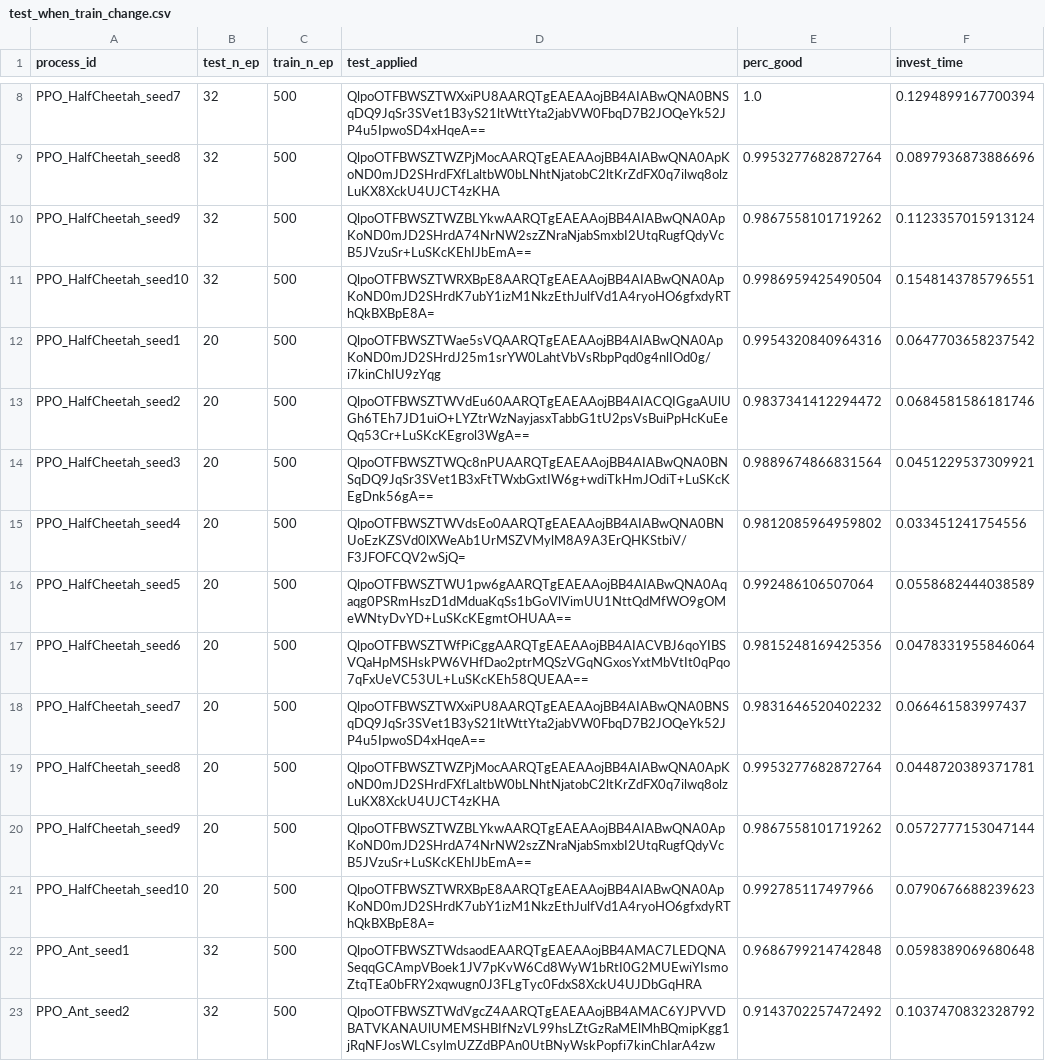
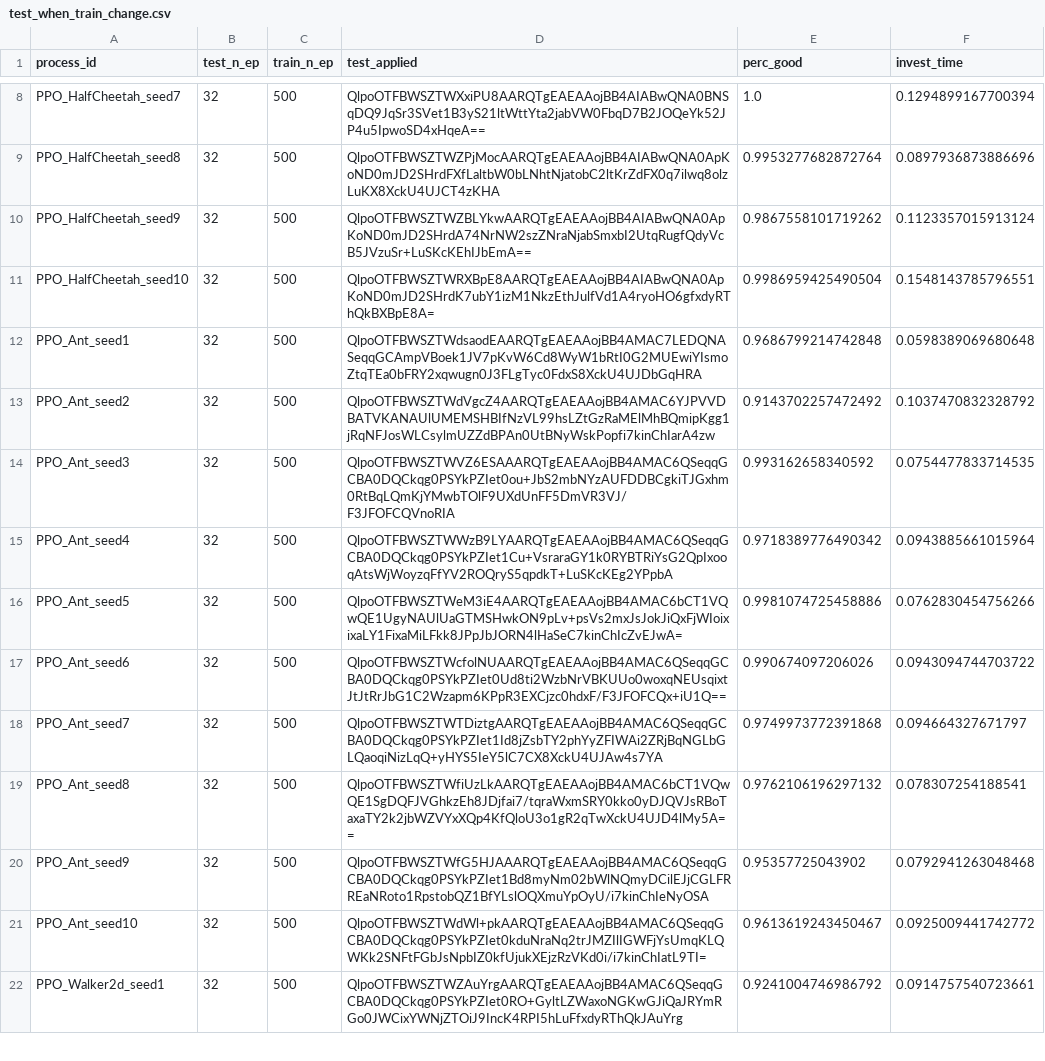
Before and after one commit to JudithEtxebarrieta/bpt-rl, a CSV file: experiments_intuition/results/CriteriaComparison/data/test_when_train_change.csv, drawn as a sheet; only a part is shown, gaps mark what is left out; the shorter side is filled out with more unchanged rows; the diff names each change by its address in the sheet, - before the commit and + after, or states it on an @@ line.

Commit message:
repeat getstarting and two-by-two comparison experiments considering the time intervals delimited by the start learning and end learning limits

```diff
--- a/experiments_intuition/results/CriteriaComparison/data/test_when_train_change.csv
+++ b/experiments_intuition/results/CriteriaComparison/data/test_when_train_change.csv
-row 12: PPO_HalfCheetah_seed1 | 20 | 500 | QlpoOTFBWSZTWae5sVQAARQTgEAEAAojBB4AIABwQNA0ApKoND0mJD2SHrdJ25m1srYW0LahtVbVsRbpPqd0g4nlIOd0g/i7kinChIU9zYqg | 0.9954320840964316 | 0.0647703658237542
-row 13: PPO_HalfCheetah_seed2 | 20 | 500 | QlpoOTFBWSZTWVdEu60AARQTgEAEAAojBB4AIACQIGgaAUlUGh6TEh7JD1uiO+LYZtrWzNayjasxTabbG1tU2psVsBuiPpHcKuEeQq53Cr+LuSKcKEgrol3WgA== | 0.9837341412294472 | 0.0684581586181746
-row 14: PPO_HalfCheetah_seed3 | 20 | 500 | QlpoOTFBWSZTWQc8nPUAARQTgEAEAAojBB4AIABwQNA0BNSqDQ9JqSr3SVet1B3xFtTWxbGxtIW6g+wdiTkHmJOdiT+LuSKcKEgDnk56gA== | 0.9889674866831564 | 0.0451229537309921
-row 15: PPO_HalfCheetah_seed4 | 20 | 500 | QlpoOTFBWSZTWVdsEo0AARQTgEAEAAojBB4AIABwQNA0BNUoEzKZSVd0lXWeAb1UrMSZVMylM8A9A3ErQHKStbiV/F3JFOFCQV2wSjQ= | 0.9812085964959802 | 0.033451241754556
-row 16: PPO_HalfCheetah_seed5 | 20 | 500 | QlpoOTFBWSZTWU1pw6gAARQTgEAEAAojBB4AIABwQNA0Aqaqg0PSRmHszD1dMduaKqSs1bGoVlVimUU1NttQdMfWO9gOMeWNtyDvYD+LuSKcKEgmtOHUAA== | 0.992486106507064 | 0.0558682444038589
-row 17: PPO_HalfCheetah_seed6 | 20 | 500 | QlpoOTFBWSZTWfPiCggAARQTgEAEAAojBB4AIACVBJ6qoYIBSVQaHpMSHskPW6VHfDao2ptrMQSzVGqNGxosYxtMbVtIt0qPqo7qFxUeVC53UL+LuSKcKEh58QUEAA== | 0.9815248169425356 | 0.0478331955846064
-row 18: PPO_HalfCheetah_seed7 | 20 | 500 | QlpoOTFBWSZTWXxiPU8AARQTgEAEAAojBB4AIABwQNA0BNSqDQ9JqSr3SVet1B3yS21ltWttYta2jabVW0FbqD7B2JOQeYk52JP4u5IpwoSD4xHqeA== | 0.9831646520402232 | 0.066461583997437
-row 19: PPO_HalfCheetah_seed8 | 20 | 500 | QlpoOTFBWSZTWZPjMocAARQTgEAEAAojBB4AIABwQNA0ApKoND0mJD2SHrdFXfLaltbW0bLNhtNjatobC2ltKrZdFX0q7ilwq8olzLuKX8XckU4UJCT4zKHA | 0.9953277682872764 | 0.0448720389371781
-row 20: PPO_HalfCheetah_seed9 | 20 | 500 | QlpoOTFBWSZTWZBLYkwAARQTgEAEAAojBB4AIABwQNA0ApKoND0mJD2SHrdA74NrNW2szZNraNjabSmxbI2UtqRugfQdyVcB5JVzuSr+LuSKcKEhIJbEmA== | 0.9867558101719262 | 0.0572777153047144
-row 21: PPO_HalfCheetah_seed10 | 20 | 500 | QlpoOTFBWSZTWRXBpE8AARQTgEAEAAojBB4AIABwQNA0ApKoND0mJD2SHrdK7ubY1izM1NkzEthJulfVd1A4ryoHO6gfxdyRThQkBXBpE8A= | 0.992785117497966 | 0.0790676688239623
```
Also changed, not shown: experiments_intuition/results/SingleEnvAnalysis/data/df_time_regions.csv, 48 other files.
